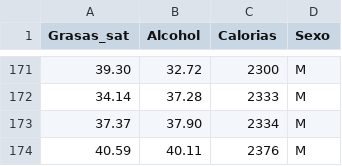
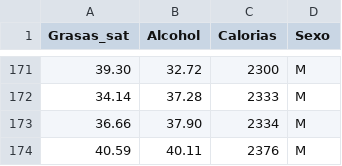
Before and after one commit to mbaiges/machine-learning, a TSV file: ej1/DatosTrabajo1_fixed.tsv, drawn as a sheet; only a part is shown, gaps mark what is left out.

```diff
--- a/ej1/DatosTrabajo1_fixed.tsv
+++ b/ej1/DatosTrabajo1_fixed.tsv
@@ -172,3 +172,3 @@ Grasas_sat	Alcohol	Calorias	Sexo
 34.14	37.28	2333	M
-37.37	37.90	2334	M
+36.66	37.90	2334	M
 40.59	40.11	2376	M
```
Also changed, not shown: 1 other file.
